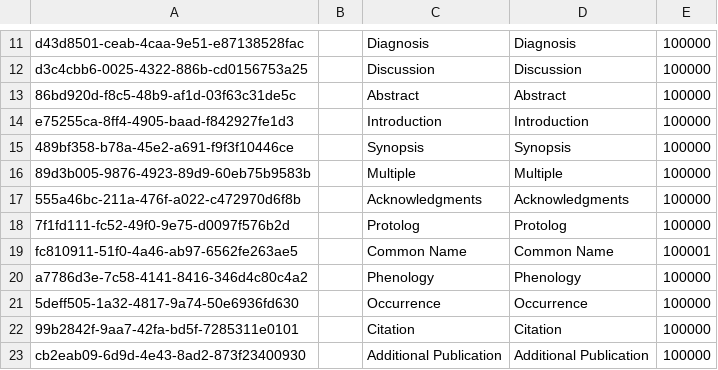
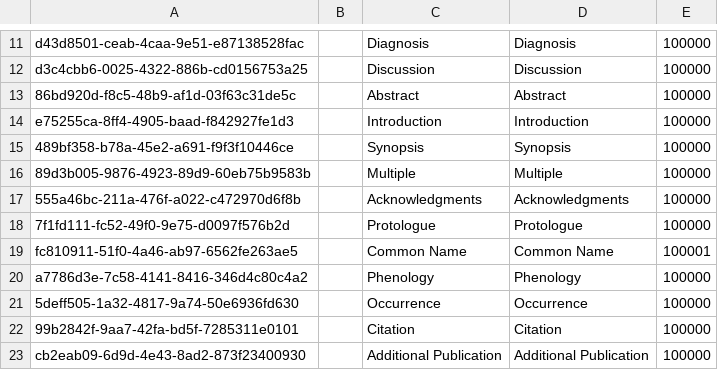
Before and after one commit to cybertaxonomy/cdmlib, a CSV file: cdmlib-model/src/main/resources/terms/Feature.csv, drawn as a sheet; only a part is shown, gaps mark what is left out.

Commit message:
fixing misspelled Protolog by renaming to Protologue

```diff
--- a/cdmlib-model/src/main/resources/terms/Feature.csv
+++ b/cdmlib-model/src/main/resources/terms/Feature.csv
@@ -17,3 +17,3 @@
 "555a46bc-211a-476f-a022-c472970d6f8b",,"Acknowledgments","Acknowledgments","100000",
-"7f1fd111-fc52-49f0-9e75-d0097f576b2d",,"Protolog","Protolog","100000",
+"7f1fd111-fc52-49f0-9e75-d0097f576b2d",,"Protologue","Protologue","100000",
 "fc810911-51f0-4a46-ab97-6562fe263ae5",,"Common Name","Common Name","100001",
```
